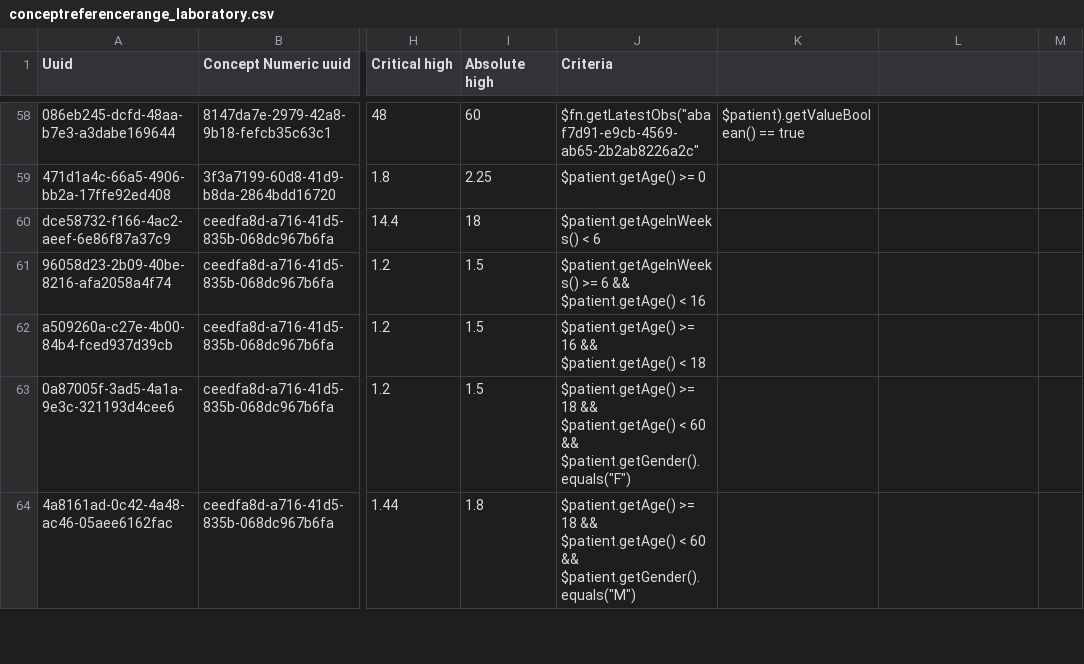
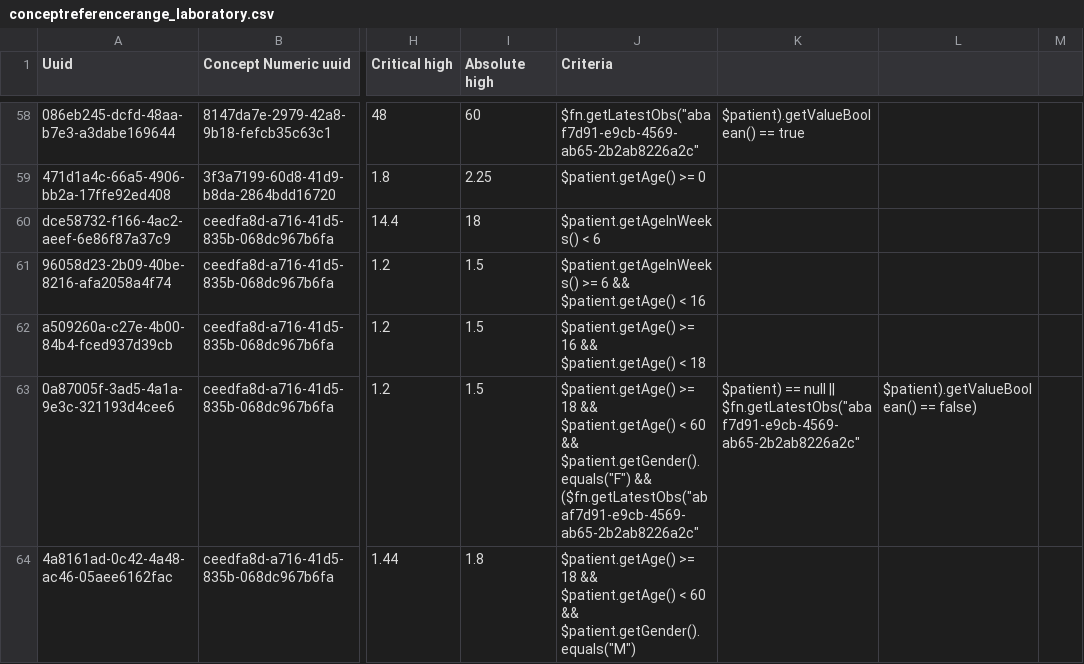
Before and after one commit to sihsalus/sihsalus-content-referenceapplication, a CSV file: configuration/backend_configuration/conceptreferencerange/conceptreferencerange_laboratory.csv, drawn as a sheet; only a part is shown, gaps mark what is left out; the diff covers the shown part only; the diff names each change by its address in the sheet, - before the commit and + after, or states it on an @@ line.

```diff
--- a/configuration/backend_configuration/conceptreferencerange/conceptreferencerange_laboratory.csv
+++ b/configuration/backend_configuration/conceptreferencerange/conceptreferencerange_laboratory.csv
-J63 (Criteria): …&& $patient.getGender().equals("F")
+J63 (Criteria): …&& $patient.getGender().equals("F") && ($fn.getLatestObs("abaf7d91-e9cb-4569-ab65-2b2ab8226a2c"
-K63: (empty)
+K63: $patient) == null || $fn.getLatestObs("abaf7d91-e9cb-4569-ab65-2b2ab8226a2c"
-L63: (empty)
+L63: $patient).getValueBoolean() == false)
```
Also changed, not shown: 75 edited cells elsewhere in this file.
